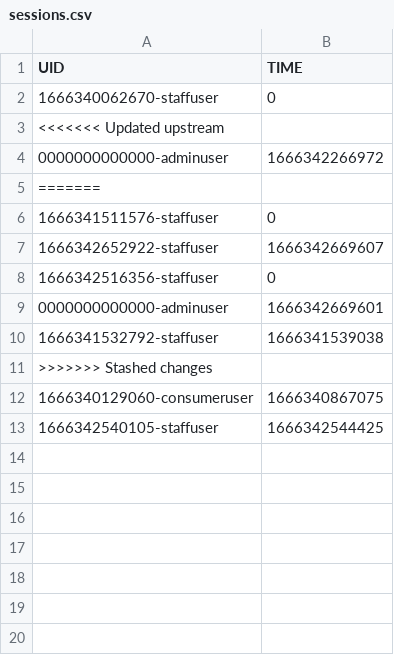
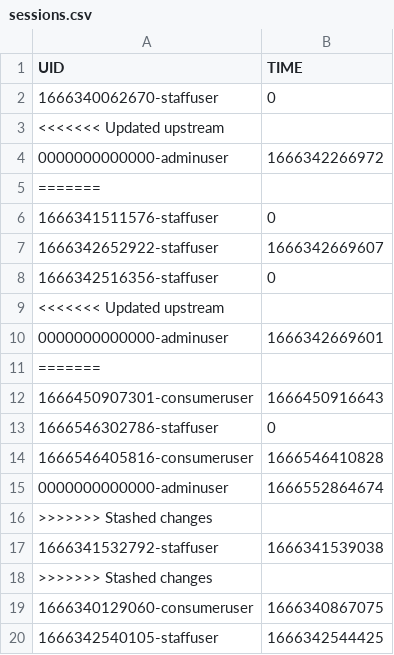
Before and after one commit to naiithink/ku-2022-01418211-oakcoding, a CSV file: data/sessions.csv, drawn as a sheet; the diff names each change by its address in the sheet, - before the commit and + after, or states it on an @@ line.

Commit message:
Add: add staff page

```diff
--- a/data/sessions.csv
+++ b/data/sessions.csv
+row 9: <<<<<<< Updated upstream
+row 11: =======
+row 12: 1666450907301-consumeruser | 1666450916643
+row 13: 1666546302786-staffuser | 0
+row 14: 1666546405816-consumeruser | 1666546410828
+row 15: 0000000000000-adminuser | 1666552864674
+row 16: >>>>>>> Stashed changes
```
Also changed, not shown: 2 other files.
